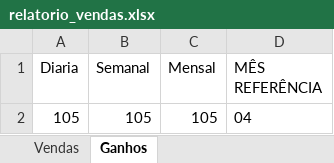
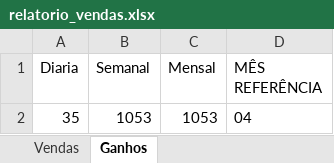
Before and after one commit to devid-bruno/pdv2, an Excel workbook: public/relatorio_vendas.xlsx, sheet Ganhos, drawn as a sheet; values as stored, in another font and other column widths than the file's, no borders; removed rows and columns are numbered as before the commit, all else as after; the diff names each change by its address in the sheet, - before the commit and + after, or states it on an @@ line.

```diff
--- a/public/relatorio_vendas.xlsx (sheet Ganhos)
+++ b/public/relatorio_vendas.xlsx (sheet Ganhos)
-row 2: 105 | 105 | 105 | 04
+row 2: 35 | 1053 | 1053 | 04
```
Also changed, not shown: sheet Vendas, 11 other files.
